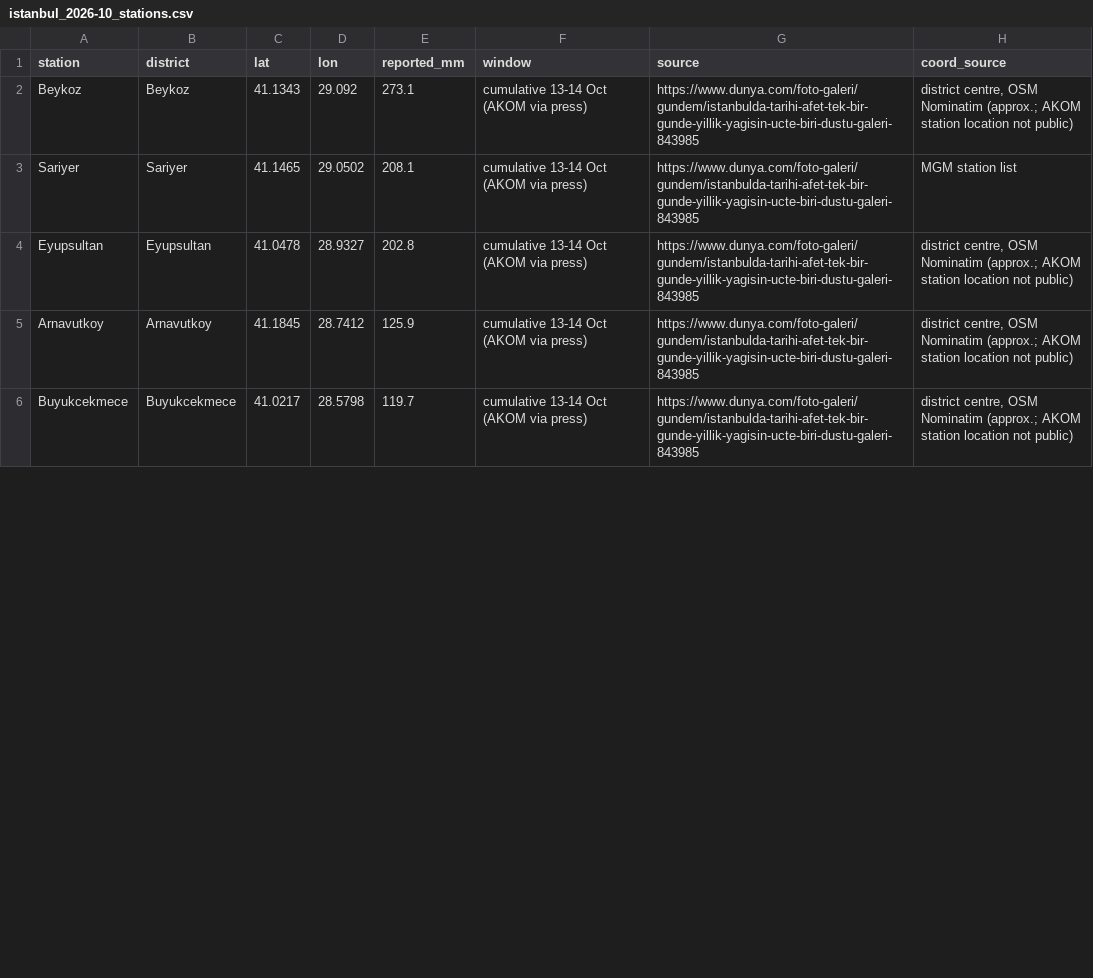
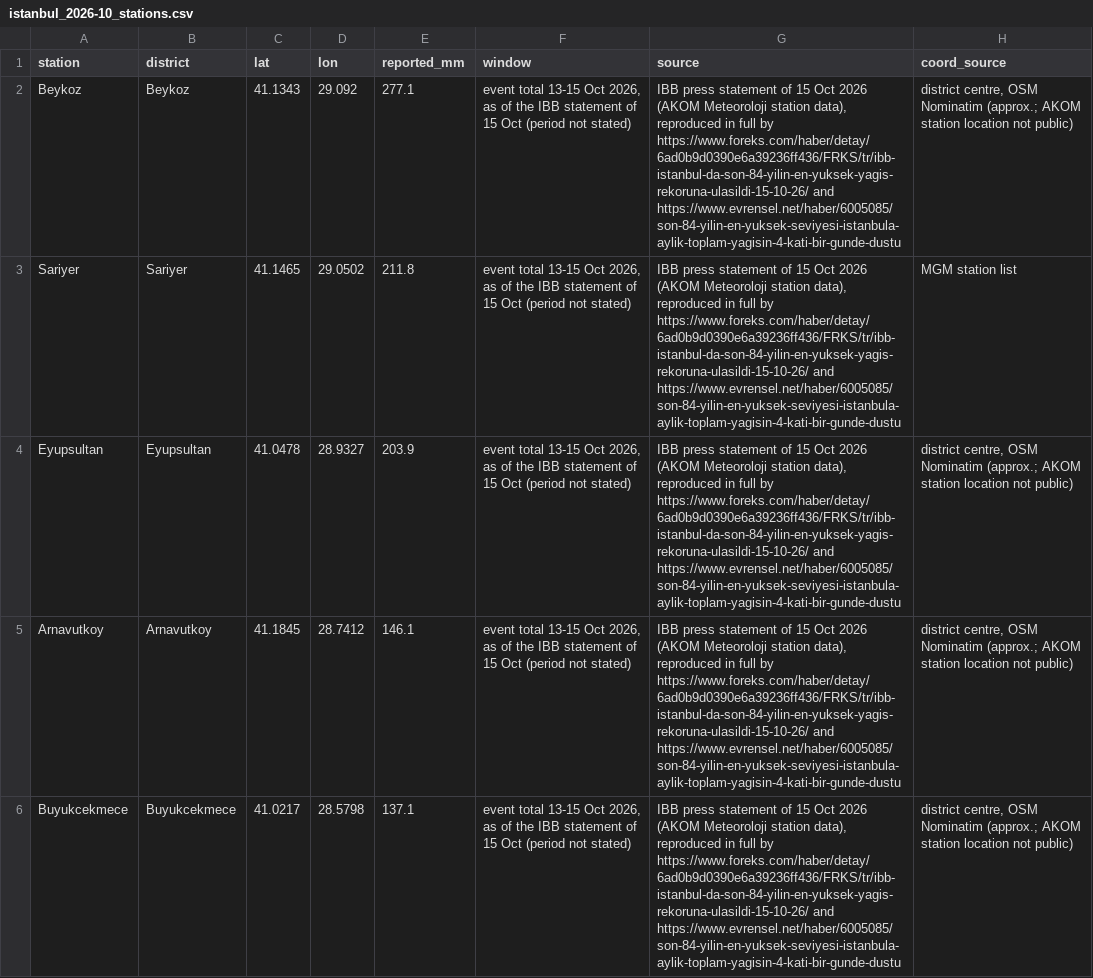
Before and after one commit to cyamanlar/istanbul-flood-cat-model, a CSV file: data/events/istanbul_2026-10_stations.csv, drawn as a sheet; only a part is shown; the diff covers the shown part only.

Commit message:
v0.3.1: official sources for the October 2026 event (IBB/AKOM, MGM, Valilik)

```diff
--- a/data/events/istanbul_2026-10_stations.csv
+++ b/data/events/istanbul_2026-10_stations.csv
@@ -1,6 +1,6 @@
 station,district,lat,lon,reported_mm,window,source,coord_source
-Beykoz,Beykoz,41.1343,29.092,273.1,cumulative 13-14 Oct (AKOM via press),https://www.dunya.com/foto-galeri/gundem/istanbulda-tarihi-afet-tek-bir-gunde-yillik-yagisin-ucte-biri-dustu-galeri-843985,"district centre, OSM Nominatim (approx.; AKOM station location not public)"
-Sariyer,Sariyer,41.1465,29.0502,208.1,cumulative 13-14 Oct (AKOM via press),https://www.dunya.com/foto-galeri/gundem/istanbulda-tarihi-afet-tek-bir-gunde-yillik-yagisin-ucte-biri-dustu-galeri-843985,MGM station list
-Eyupsultan,Eyupsultan,41.0478,28.9327,202.8,cumulative 13-14 Oct (AKOM via press),https://www.dunya.com/foto-galeri/gundem/istanbulda-tarihi-afet-tek-bir-gunde-yillik-yagisin-ucte-biri-dustu-galeri-843985,"district centre, OSM Nominatim (approx.; AKOM station location not public)"
-Arnavutkoy,Arnavutkoy,41.1845,28.7412,125.9,cumulative 13-14 Oct (AKOM via press),https://www.dunya.com/foto-galeri/gundem/istanbulda-tarihi-afet-tek-bir-gunde-yillik-yagisin-ucte-biri-dustu-galeri-843985,"district centre, OSM Nominatim (approx.; AKOM station location not public)"
-Buyukcekmece,Buyukcekmece,41.0217,28.5798,119.7,cumulative 13-14 Oct (AKOM via press),https://www.dunya.com/foto-galeri/gundem/istanbulda-tarihi-afet-tek-bir-gunde-yillik-yagisin-ucte-biri-dustu-galeri-843985,"district centre, OSM Nominatim (approx.; AKOM station location not public)"
+Beykoz,Beykoz,41.1343,29.092,277.1,"event total 13-15 Oct 2026, as of the IBB statement of 15 Oct (period not stated)","IBB press statement of 15 Oct 2026 (AKOM Meteoroloji station data), reproduced in full by https://www.foreks.com/haber/detay/6ad0b9d0390e6a39236ff436/FRKS/tr/ibb-istanbul-da-son-84-yilin-en-yuksek-yagis-rekoruna-ulasildi-15-10-26/ and https://www.evrensel.net/haber/6005085/son-84-yilin-en-yuksek-seviyesi-istanbula-aylik-toplam-yagisin-4-kati-bir-gunde-dustu","district centre, OSM Nominatim (approx.; AKOM station location not public)"
+Sariyer,Sariyer,41.1465,29.0502,211.8,"event total 13-15 Oct 2026, as of the IBB statement of 15 Oct (period not stated)","IBB press statement of 15 Oct 2026 (AKOM Meteoroloji station data), reproduced in full by https://www.foreks.com/haber/detay/6ad0b9d0390e6a39236ff436/FRKS/tr/ibb-istanbul-da-son-84-yilin-en-yuksek-yagis-rekoruna-ulasildi-15-10-26/ and https://www.evrensel.net/haber/6005085/son-84-yilin-en-yuksek-seviyesi-istanbula-aylik-toplam-yagisin-4-kati-bir-gunde-dustu",MGM station list
+Eyupsultan,Eyupsultan,41.0478,28.9327,203.9,"event total 13-15 Oct 2026, as of the IBB statement of 15 Oct (period not stated)","IBB press statement of 15 Oct 2026 (AKOM Meteoroloji station data), reproduced in full by https://www.foreks.com/haber/detay/6ad0b9d0390e6a39236ff436/FRKS/tr/ibb-istanbul-da-son-84-yilin-en-yuksek-yagis-rekoruna-ulasildi-15-10-26/ and https://www.evrensel.net/haber/6005085/son-84-yilin-en-yuksek-seviyesi-istanbula-aylik-toplam-yagisin-4-kati-bir-gunde-dustu","district centre, OSM Nominatim (approx.; AKOM station location not public)"
+Arnavutkoy,Arnavutkoy,41.1845,28.7412,146.1,"event total 13-15 Oct 2026, as of the IBB statement of 15 Oct (period not stated)","IBB press statement of 15 Oct 2026 (AKOM Meteoroloji station data), reproduced in full by https://www.foreks.com/haber/detay/6ad0b9d0390e6a39236ff436/FRKS/tr/ibb-istanbul-da-son-84-yilin-en-yuksek-yagis-rekoruna-ulasildi-15-10-26/ and https://www.evrensel.net/haber/6005085/son-84-yilin-en-yuksek-seviyesi-istanbula-aylik-toplam-yagisin-4-kati-bir-gunde-dustu","district centre, OSM Nominatim (approx.; AKOM station location not public)"
+Buyukcekmece,Buyukcekmece,41.0217,28.5798,137.1,"event total 13-15 Oct 2026, as of the IBB statement of 15 Oct (period not stated)","IBB press statement of 15 Oct 2026 (AKOM Meteoroloji station data), reproduced in full by https://www.foreks.com/haber/detay/6ad0b9d0390e6a39236ff436/FRKS/tr/ibb-istanbul-da-son-84-yilin-en-yuksek-yagis-rekoruna-ulasildi-15-10-26/ and https://www.evrensel.net/haber/6005085/son-84-yilin-en-yuksek-seviyesi-istanbula-aylik-toplam-yagisin-4-kati-bir-gunde-dustu","district centre, OSM Nominatim (approx.; AKOM station location not public)"
```
Also changed, not shown: 3 added rows and 6 edited cells elsewhere in this file, outputs/tables/era5_event_check_2026.csv, 6 other files.
